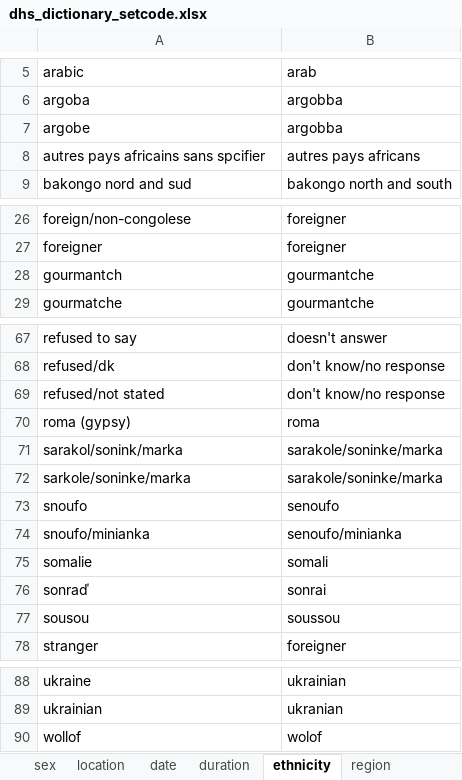
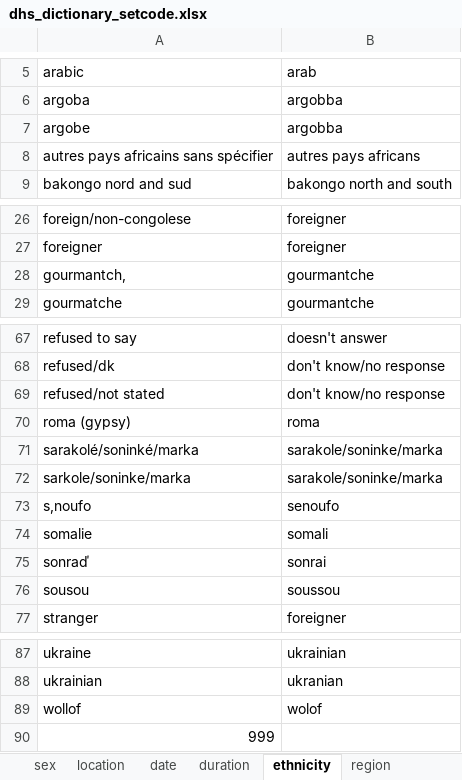
Before and after one commit to global-education-monitoring-report/wide2020, an Excel workbook: auxiliary_data/dhs_dictionary_setcode.xlsx, sheet ethnicity, drawn as a sheet; only a part is shown, gaps mark what is left out; values as stored, in another font and other column widths than the file's, no borders; removed rows and columns are numbered as before the commit, all else as after; the diff names each change by its address in the sheet, - before the commit and + after, or states it on an @@ line.

```diff
--- a/auxiliary_data/dhs_dictionary_setcode.xlsx (sheet ethnicity)
+++ b/auxiliary_data/dhs_dictionary_setcode.xlsx (sheet ethnicity)
-A8: autres pays africains sans spcifier
+A8: autres pays africains sans spécifier
-A28: gourmantch
+A28: gourmantch,
-A71: sarakol/sonink/marka
+A71: sarakolé/soninké/marka
-A73: snoufo
+A73: s,noufo
-row 74: snoufo/minianka | senoufo/minianka
+row 90: 999
```
Also changed, not shown: sheet religion, auxiliary_data/filenames.xlsx, auxiliary_data/mics_dictionary_setcode.xlsx, 6 other files.
